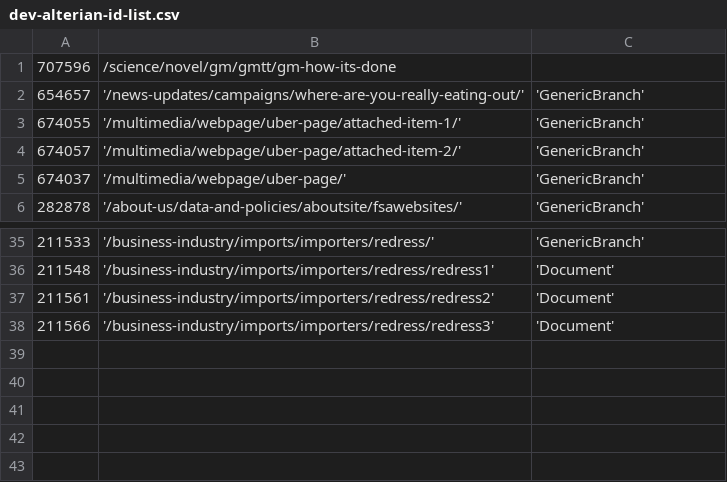
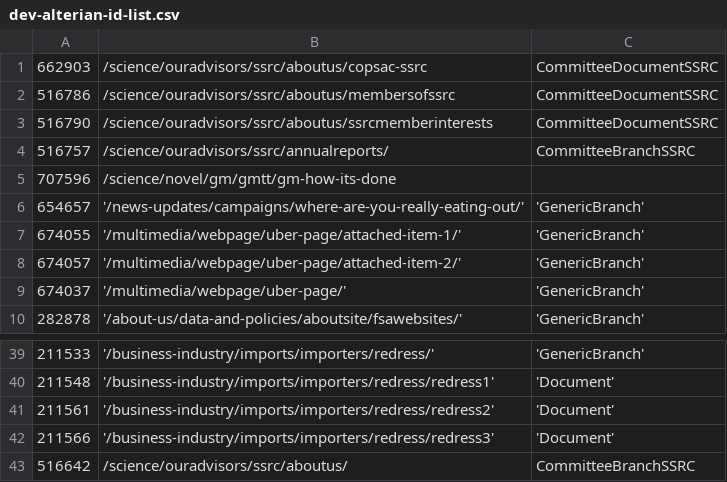
Before and after one commit to FoodStandardsAgency/food-gov-uk, a CSV file: docroot/sites/all/modules/migration/fsa_migrate/data/csv/dev-alterian-id-list.csv, drawn as a sheet; only a part is shown, gaps mark what is left out; the diff names each change by its address in the sheet, - before the commit and + after, or states it on an @@ line.

Commit message:
Committee pages

```diff
--- a/docroot/sites/all/modules/migration/fsa_migrate/data/csv/dev-alterian-id-list.csv
+++ b/docroot/sites/all/modules/migration/fsa_migrate/data/csv/dev-alterian-id-list.csv
+row 1: 662903 | /science/ouradvisors/ssrc/aboutus/copsac-ssrc | CommitteeDocumentSSRC
+row 2: 516786 | /science/ouradvisors/ssrc/aboutus/membersofssrc | CommitteeDocumentSSRC
+row 3: 516790 | /science/ouradvisors/ssrc/aboutus/ssrcmemberinterests | CommitteeDocumentSSRC
+row 4: 516757 | /science/ouradvisors/ssrc/annualreports/ | CommitteeBranchSSRC
+row 43: 516642 | /science/ouradvisors/ssrc/aboutus/ | CommitteeBranchSSRC
```
Also changed, not shown: 1 other file.
